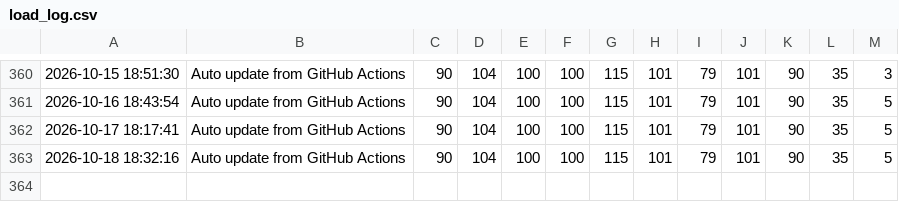
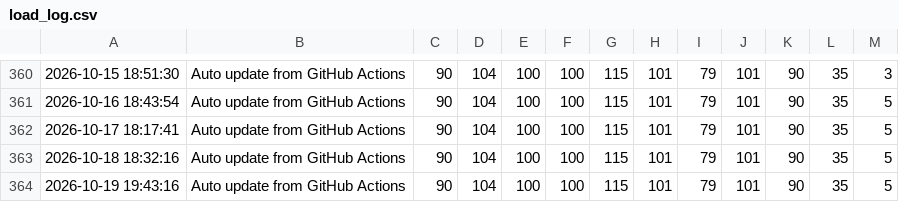
Before and after one commit to apricot496/ryuon_equipment0825, a CSV file: load_log.csv, drawn as a sheet; only a part is shown, gaps mark what is left out; the diff names each change by its address in the sheet, - before the commit and + after, or states it on an @@ line.

```diff
--- a/load_log.csv
+++ b/load_log.csv
+row 364: 2026-10-19 19:43:16 | Auto update from GitHub Actions | 90 | 104 | 100 | 100 | 115 | 101 | 79 | 101 | 90 | 35 | 5
```
Also changed, not shown: 1 other file.
